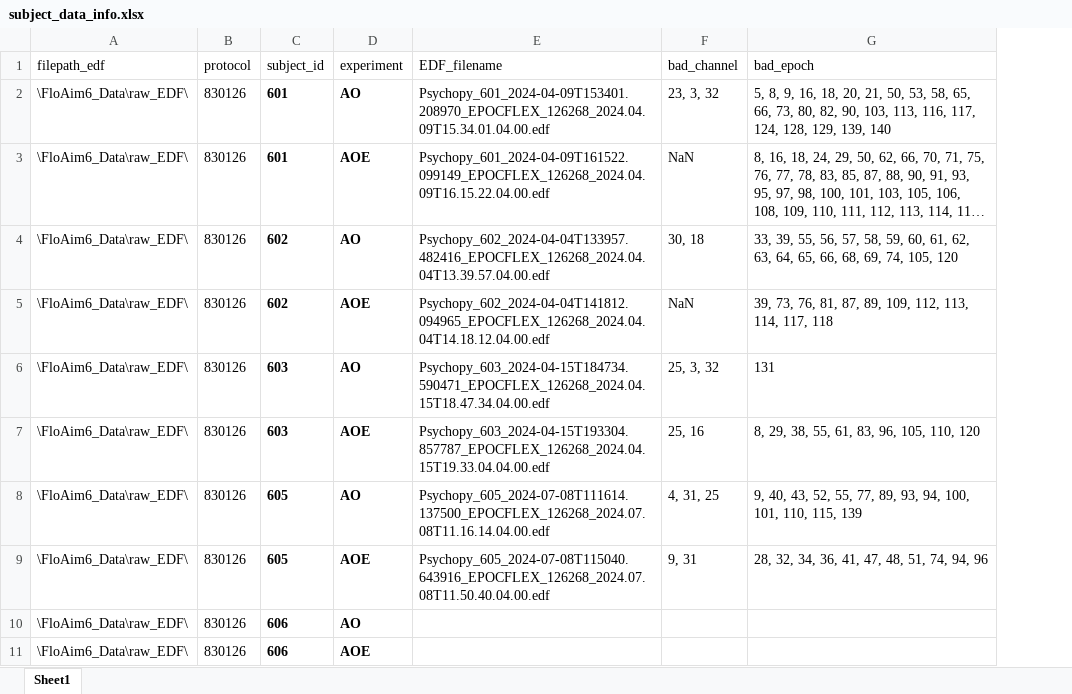
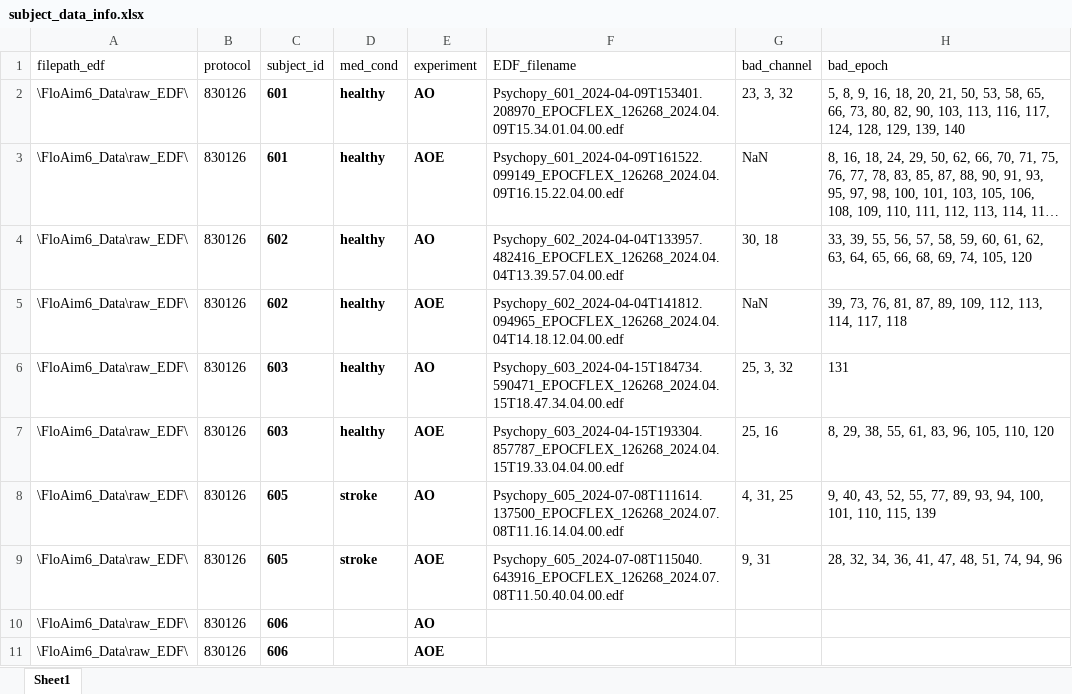
Before and after one commit to anht-nguyen/AO_human_v_robot_main, an Excel workbook: matlab/subject_data_info.xlsx, sheet Sheet1, drawn as a sheet; only a part is shown; long unchanged cells end in …; values as stored, in another font and other column widths than the file's, no borders; table styles not drawn; the diff names each change by its address in the sheet, - before the commit and + after, or states it on an @@ line.

```diff
--- a/matlab/subject_data_info.xlsx (sheet Sheet1)
+++ b/matlab/subject_data_info.xlsx (sheet Sheet1)
+column D (med_cond), rows 2-9: healthy | healthy | healthy | healthy | healthy | healthy | stroke | stroke
```
Also changed, not shown: stim_table_initial.xlsx, trial_files/AO_final_randomized_trials.xlsx, 27 other files.
